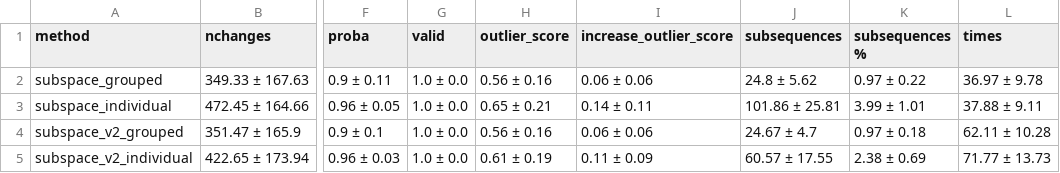
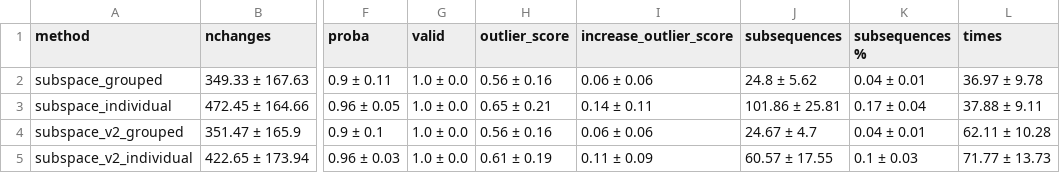
Before and after one commit to MarioRefoyo/Multi-SpaCE, a CSV file: experiments/evaluation/results_mean_metrics_NATOPS.csv, drawn as a sheet; only a part is shown, gaps mark what is left out; the diff names each change by its address in the sheet, - before the commit and + after, or states it on an @@ line.

```diff
--- a/experiments/evaluation/results_mean_metrics_NATOPS.csv
+++ b/experiments/evaluation/results_mean_metrics_NATOPS.csv
-K2 (subsequences %): 0.97 ± 0.22
+K2 (subsequences %): 0.04 ± 0.01
-K3 (subsequences %): 3.99 ± 1.01
+K3 (subsequences %): 0.17 ± 0.04
-K4 (subsequences %): 0.97 ± 0.18
+K4 (subsequences %): 0.04 ± 0.01
-K5 (subsequences %): 2.38 ± 0.69
+K5 (subsequences %): 0.1 ± 0.03
```
Also changed, not shown: experiments/evaluation/results_all.csv, experiments/evaluation/results_mean_metrics_BasicMotions.csv, 5 other files.
